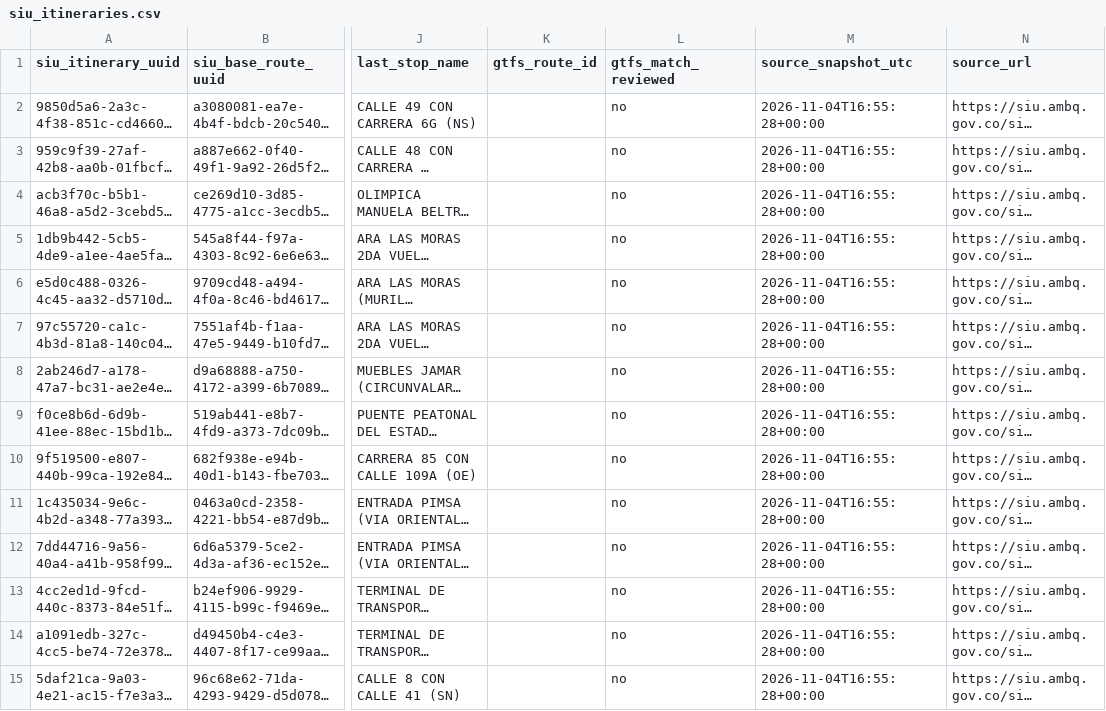
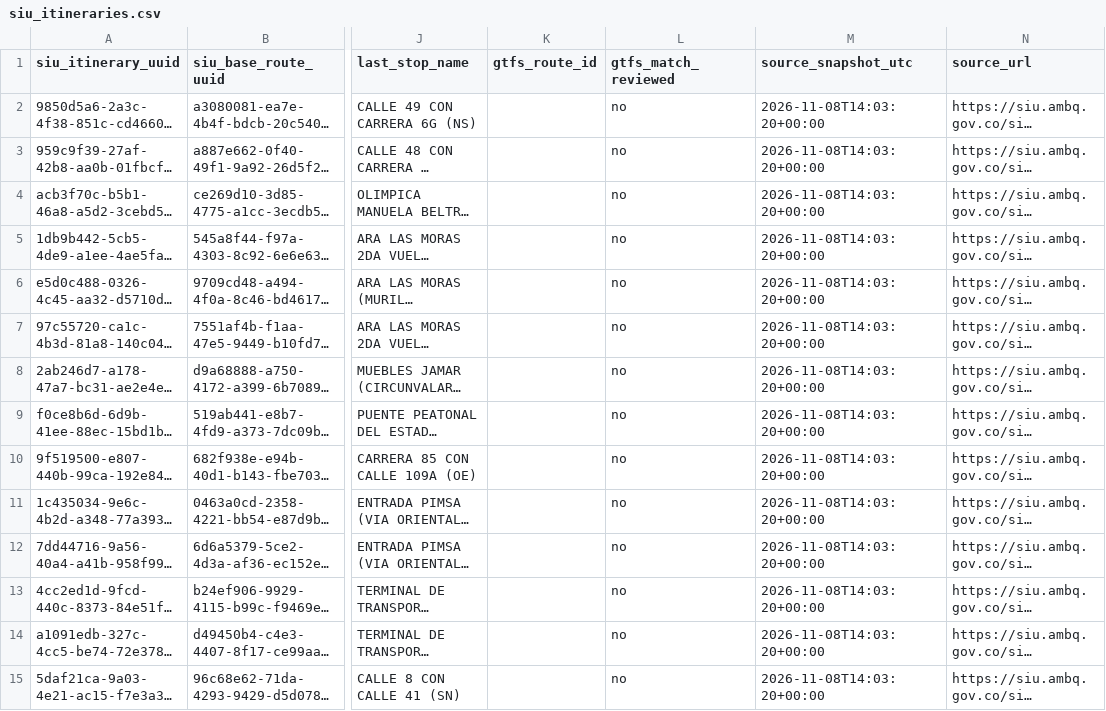
Before and after one commit to ColombiaTransit/gtfs-barranquilla-urbanas, a CSV file: sources/siu/public_extract/siu_itineraries.csv, drawn as a sheet; only a part is shown, gaps mark what is left out; long unchanged cells end in …; the diff covers the shown part only; the diff names each change by its address in the sheet, - before the commit and + after, or states it on an @@ line.

```diff
--- a/sources/siu/public_extract/siu_itineraries.csv
+++ b/sources/siu/public_extract/siu_itineraries.csv
-M2:M15 (source_snapshot_utc): 2026-11-04T16:55:28+00:00
+M2:M15 (source_snapshot_utc): 2026-11-08T14:03:20+00:00
```
Also changed, not shown: 1 added row and 22 edited cells elsewhere in this file, 4 other files.
